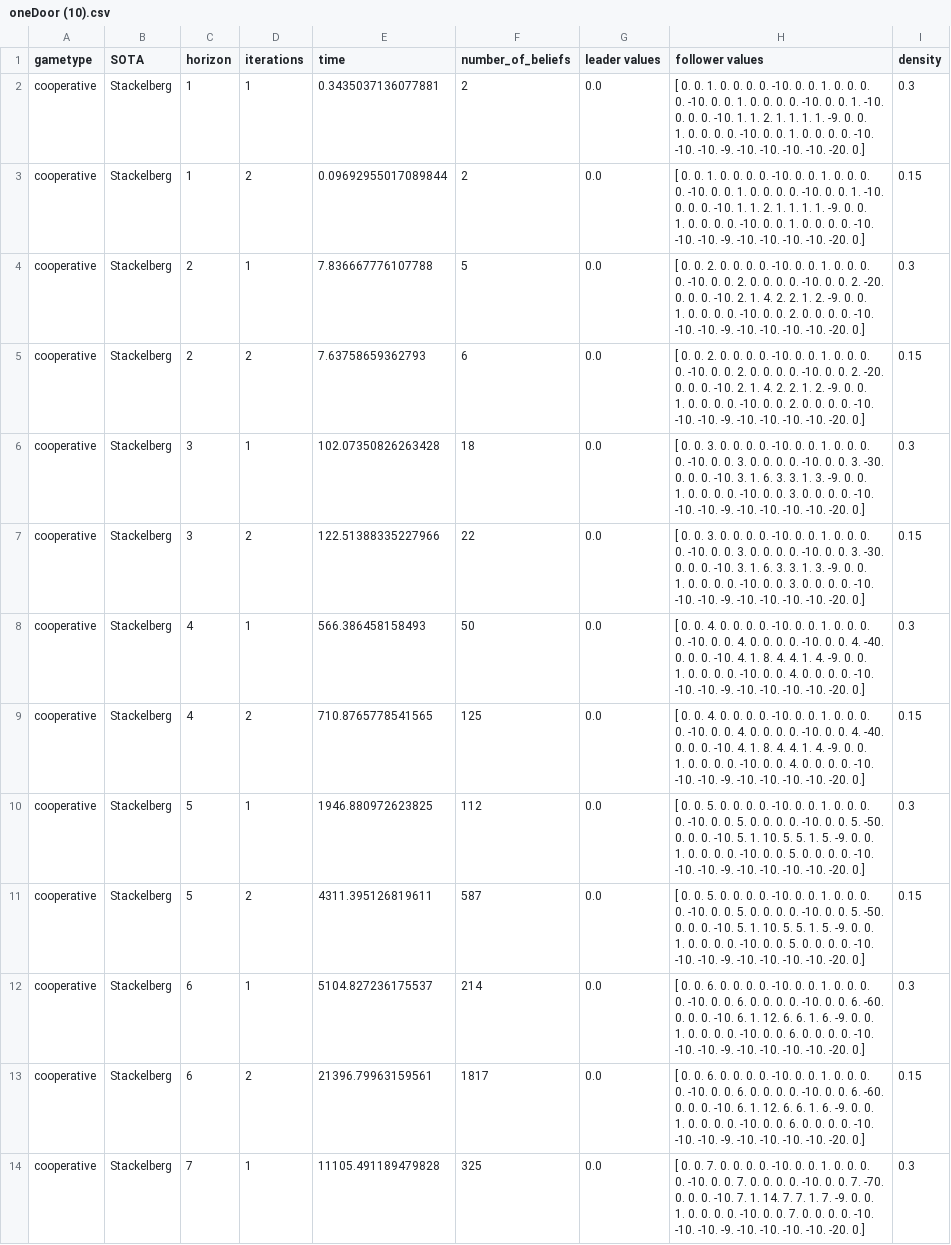
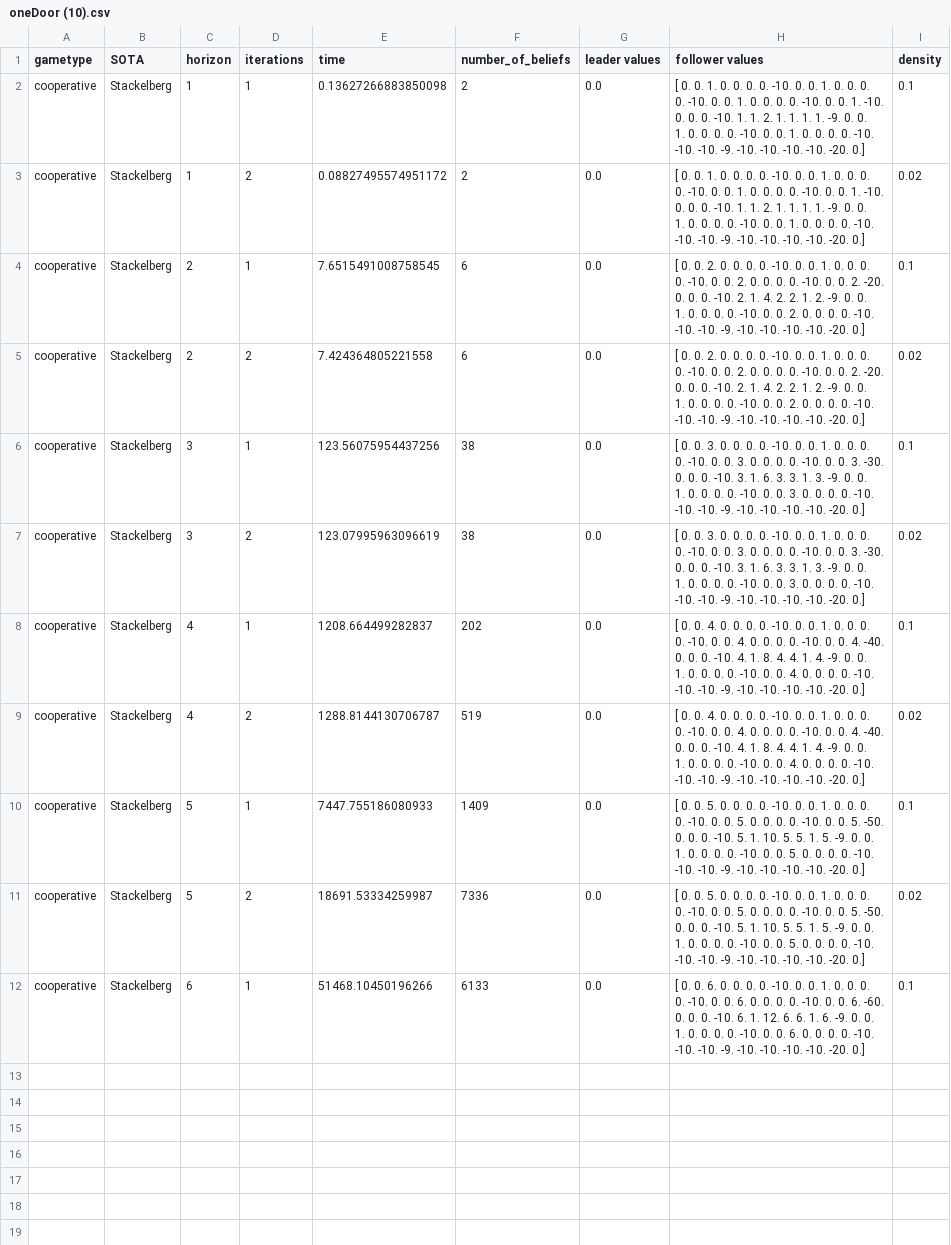
Before and after one commit to izzikampono/Thesis-New, a CSV file: density_experiment_raw_results/oneDoor (10).csv, drawn as a sheet; only a part is shown; ↵ is a line break in a cell; the diff covers the shown part only; the diff names each change by its address in the sheet, - before the commit and + after, or states it on an @@ line.

```diff
--- a/density_experiment_raw_results/oneDoor (10).csv
+++ b/density_experiment_raw_results/oneDoor (10).csv
-E2 (time): 0.3435037136077881
+E2 (time): 0.13627266883850098
-I2 (density): 0.3
+I2 (density): 0.1
-E3 (time): 0.09692955017089844
+E3 (time): 0.08827495574951172
-I3 (density): 0.15
+I3 (density): 0.02
-E4 (time): 7.836667776107788
+E4 (time): 7.6515491008758545
-F4 (number_of_beliefs): 5
+F4 (number_of_beliefs): 6
-I4 (density): 0.3
+I4 (density): 0.1
-E5 (time): 7.63758659362793
+E5 (time): 7.424364805221558
-I5 (density): 0.15
+I5 (density): 0.02
-E6 (time): 102.07350826263428
+E6 (time): 123.56075954437256
-F6 (number_of_beliefs): 18
+F6 (number_of_beliefs): 38
-I6 (density): 0.3
+I6 (density): 0.1
-E7 (time): 122.51388335227966
+E7 (time): 123.07995963096619
-F7 (number_of_beliefs): 22
+F7 (number_of_beliefs): 38
-I7 (density): 0.15
+I7 (density): 0.02
-E8 (time): 566.386458158493
+E8 (time): 1208.664499282837
-F8 (number_of_beliefs): 50
+F8 (number_of_beliefs): 202
-I8 (density): 0.3
+I8 (density): 0.1
-E9 (time): 710.8765778541565
+E9 (time): 1288.8144130706787
-F9 (number_of_beliefs): 125
+F9 (number_of_beliefs): 519
-I9 (density): 0.15
+I9 (density): 0.02
-E10 (time): 1946.880972623825
+E10 (time): 7447.755186080933
-F10 (number_of_beliefs): 112
+F10 (number_of_beliefs): 1409
-I10 (density): 0.3
+I10 (density): 0.1
-E11 (time): 4311.395126819611
+E11 (time): 18691.53334259987
-F11 (number_of_beliefs): 587
+F11 (number_of_beliefs): 7336
-I11 (density): 0.15
+I11 (density): 0.02
-E12 (time): 5104.827236175537
+E12 (time): 51468.10450196266
-F12 (number_of_beliefs): 214
+F12 (number_of_beliefs): 6133
-I12 (density): 0.3
+I12 (density): 0.1
-row 13: cooperative | Stackelberg | 6 | 2 | 21396.79963159561 | 1817 | 0.0 | [ 0. 0. 6. 0. 0. 0. 0. -10. 0. 0. 1. 0. 0. 0. ↵ 0. -10. 0. 0. 6. 0. 0. 0. 0. -10. 0. 0. 6. -60. ↵ 0. 0. 0. -10. 6. 1. 12. 6. 6. 1. 6. -9. 0. 0. ↵ 1. 0. 0. 0. 0. -10. 0. 0. 6. 0. 0. 0. 0. -10. ↵ -10. -10. -9. -10. -10. -10. -10. -20. 0.] | 0.15
-row 14: cooperative | Stackelberg | 7 | 1 | 11105.491189479828 | 325 | 0.0 | [ 0. 0. 7. 0. 0. 0. 0. -10. 0. 0. 1. 0. 0. 0. ↵ 0. -10. 0. 0. 7. 0. 0. 0. 0. -10. 0. 0. 7. -70. ↵ 0. 0. 0. -10. 7. 1. 14. 7. 7. 1. 7. -9. 0. 0. ↵ 1. 0. 0. 0. 0. -10. 0. 0. 7. 0. 0. 0. 0. -10. ↵ -10. -10. -9. -10. -10. -10. -10. -20. 0.] | 0.3
```
Also changed, not shown: 2 removed rows elsewhere in this file, comparison_table/broadcastChannel_5.csv, processed_results/cooperative_dectiger_3_densities_experiment.csv, 45 other files.
